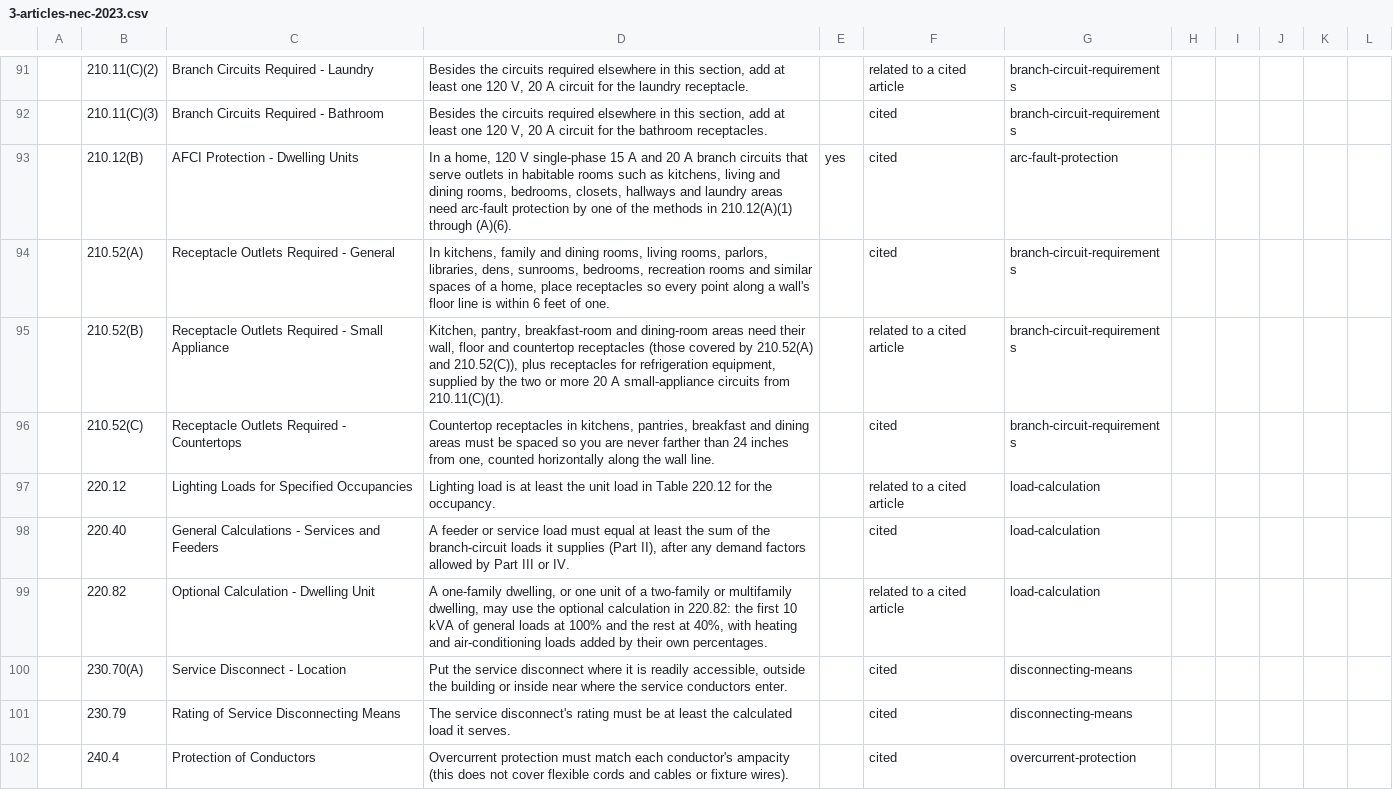
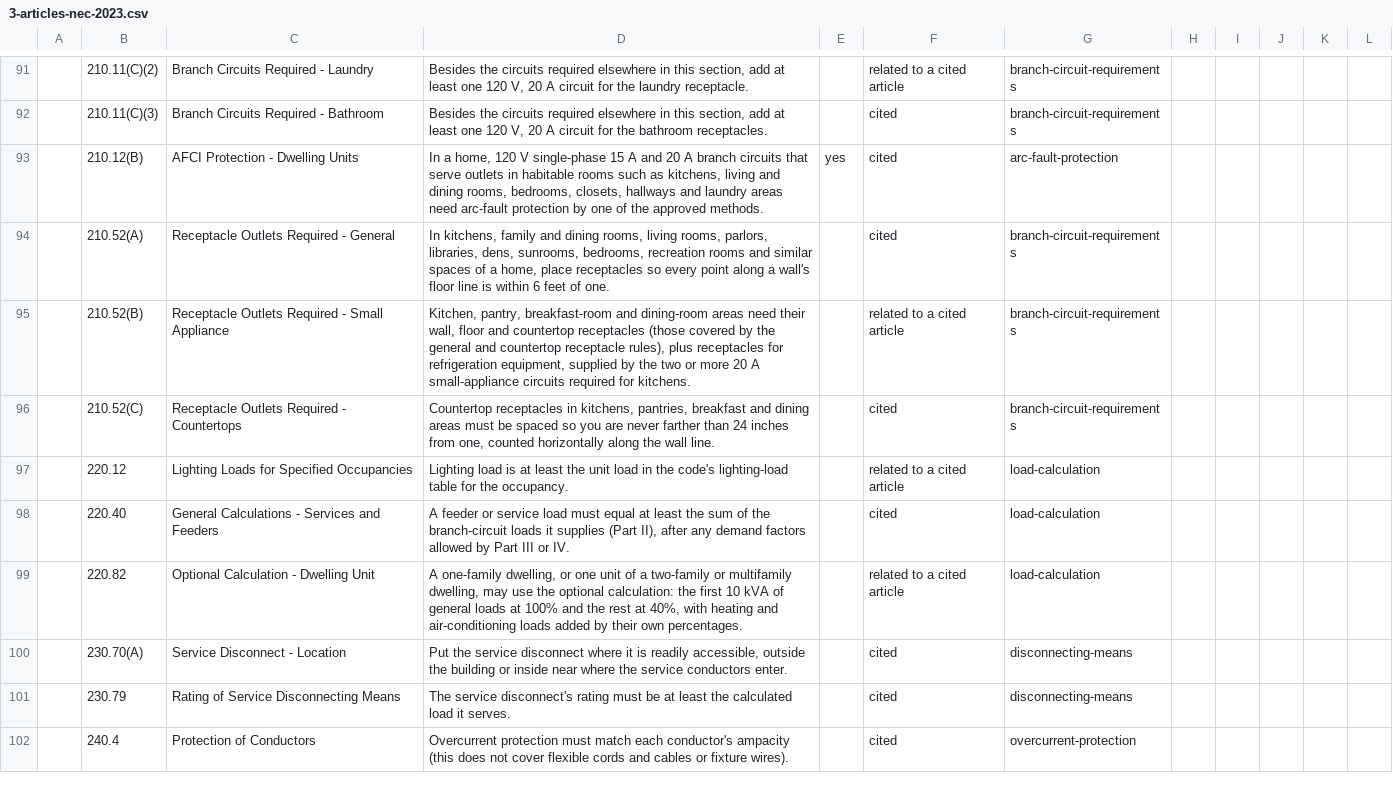
Before and after one commit to jdonnelly-zspace/nec-code-inspector, a CSV file: docs/expert-review/3-articles-nec-2023.csv, drawn as a sheet; only a part is shown, gaps mark what is left out; the diff covers the shown part only; the diff names each change by its address in the sheet, - before the commit and + after, or states it on an @@ line.

```diff
--- a/docs/expert-review/3-articles-nec-2023.csv
+++ b/docs/expert-review/3-articles-nec-2023.csv
-D93: …of the methods in 210.12(A)(1) through (A)(6).
+D93: …of the approved methods.
-D95: …covered by 210.52(A) and 210.52(C)), plus receptacles for refrigeration equipment, supplied by the two or more 20 A small-appliance circuits from 210.11(C)(1).
+D95: …covered by the general and countertop receptacle rules), plus receptacles for refrigeration equipment, supplied by the two or more 20 A small-appliance circuits required for kitchens.
-D97: …load in Table 220.12 for the…
+D97: …load in the code's lighting-load table for the…
-D99: …the optional calculation in 220.82: the first…
+D99: …the optional calculation: the first…
```
Also changed, not shown: 34 edited cells elsewhere in this file, docs/expert-review/1-violation-citations.csv, docs/expert-review/4-cards-and-sandbox.csv, 13 other files.
